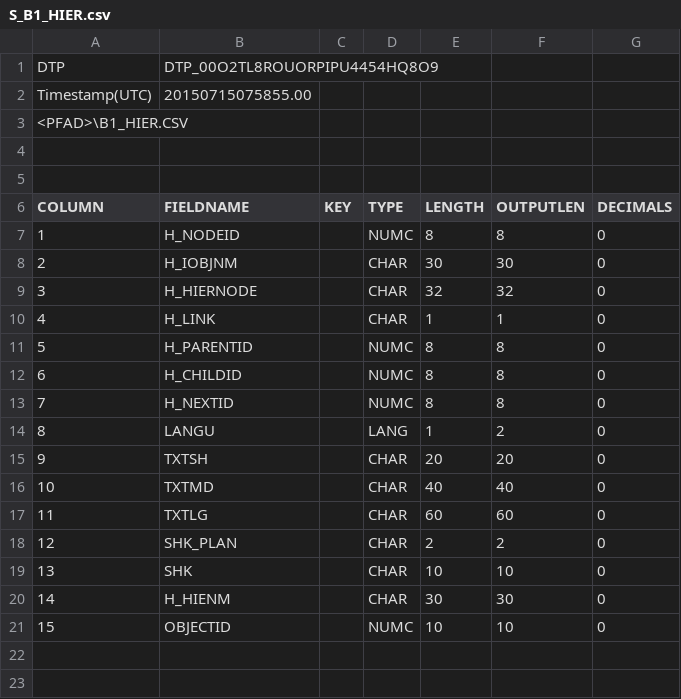
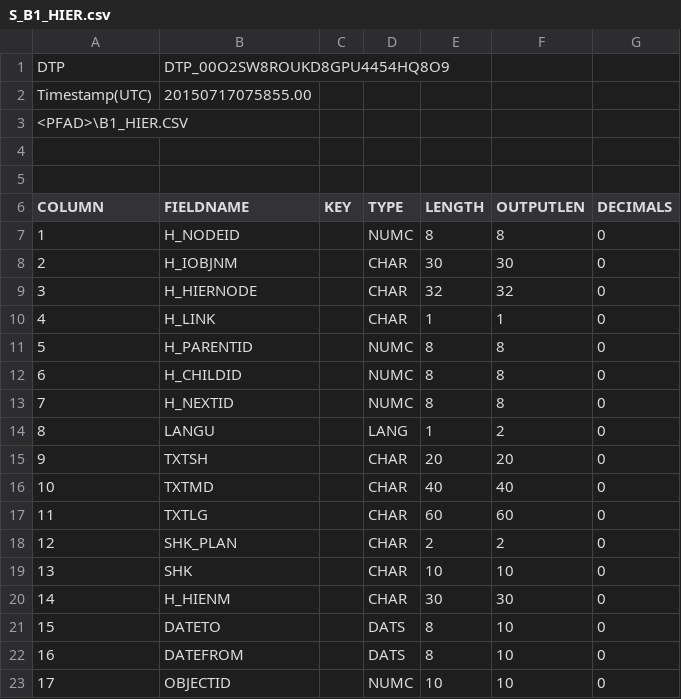
Before and after one commit to Irrelon/concepts, a CSV file: daten/berichte/b1/S_B1_HIER.csv, drawn as a sheet; addresses are those after the commit; the diff names each change by its address in the sheet, - before the commit and + after, or states it on an @@ line.

Commit message:
Update S_B1_HIER.csv

```diff
--- a/daten/berichte/b1/S_B1_HIER.csv
+++ b/daten/berichte/b1/S_B1_HIER.csv
-B1 (FIELDNAME): DTP_00O2TL8ROUORPIPU4454HQ8O9
+B1 (FIELDNAME): DTP_00O2SW8ROUKD8GPU4454HQ8O9
-B2 (FIELDNAME): 20150715075855.00
+B2 (FIELDNAME): 20150717075855.00
+row 21: 15 | DATETO |  | DATS | 8 | 10 | 0
+row 22: 16 | DATEFROM |  | DATS | 8 | 10 | 0
@@ column A (COLUMN) renumbered from row 23 down @@
```
